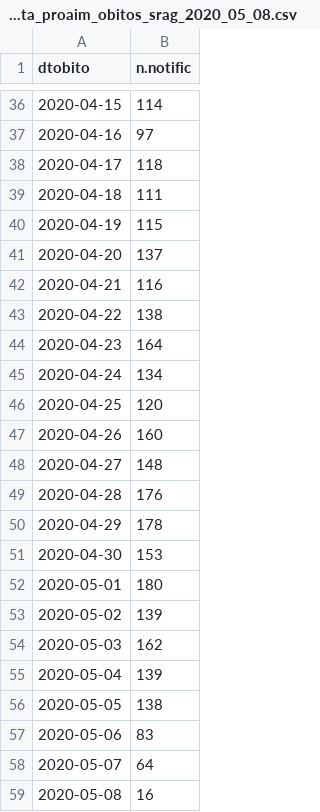
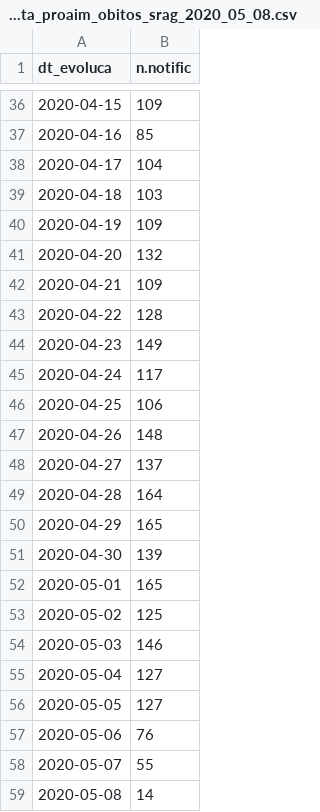
Before and after one commit to thaispaiva/covid19br.github.io, a CSV file: dados/municipio_SP/n_casos_data_proaim_obitos_srag_2020_05_08.csv, drawn as a sheet; only a part is shown, gaps mark what is left out; the diff covers the shown part only.

```diff
--- a/dados/municipio_SP/n_casos_data_proaim_obitos_srag_2020_05_08.csv
+++ b/dados/municipio_SP/n_casos_data_proaim_obitos_srag_2020_05_08.csv
@@ -1 +1 @@
-"dtobito","n.notific"
+"dt_evoluca","n.notific"
@@ -36,24 +36,24 @@
-2020-04-15,114
-2020-04-16,97
-2020-04-17,118
-2020-04-18,111
-2020-04-19,115
-2020-04-20,137
-2020-04-21,116
-2020-04-22,138
-2020-04-23,164
-2020-04-24,134
-2020-04-25,120
-2020-04-26,160
-2020-04-27,148
-2020-04-28,176
-2020-04-29,178
-2020-04-30,153
-2020-05-01,180
-2020-05-02,139
-2020-05-03,162
-2020-05-04,139
-2020-05-05,138
-2020-05-06,83
-2020-05-07,64
-2020-05-08,16
+2020-04-15,109
+2020-04-16,85
+2020-04-17,104
+2020-04-18,103
+2020-04-19,109
+2020-04-20,132
+2020-04-21,109
+2020-04-22,128
+2020-04-23,149
+2020-04-24,117
+2020-04-25,106
+2020-04-26,148
+2020-04-27,137
+2020-04-28,164
+2020-04-29,165
+2020-04-30,139
+2020-05-01,165
+2020-05-02,125
+2020-05-03,146
+2020-05-04,127
+2020-05-05,127
+2020-05-06,76
+2020-05-07,55
+2020-05-08,14
```
Also changed, not shown: 27 edited cells elsewhere in this file, dados/municipio_SP/nowcasting_proaim_obitos_srag_previstos_2020_05_08.csv, 1 other file.
